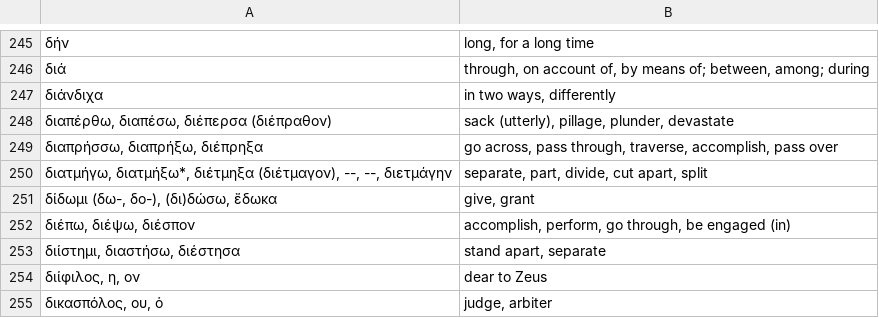
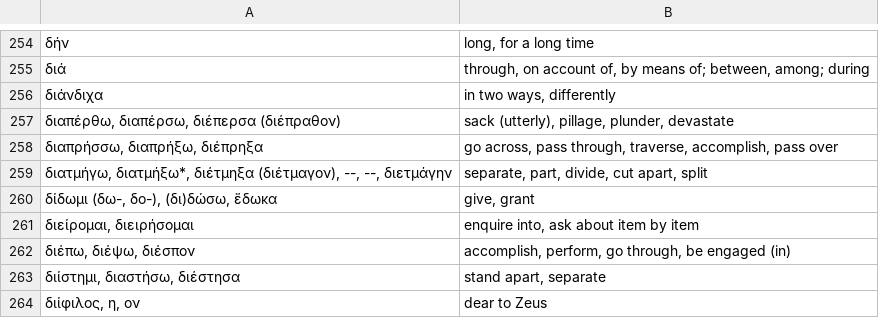
Before and after one commit to jonathanbowen/jonathanbowen.github.io, a TSV file: homeric/vocabulary.tsv, drawn as a sheet; only a part is shown, gaps mark what is left out; the shorter side is filled out with more unchanged rows; the diff covers the shown part only.

Commit message:
add lessons 73-74 vocab

```diff
--- a/homeric/vocabulary.tsv
+++ b/homeric/vocabulary.tsv
@@ -247,3 +256,3 @@
 διάνδιχα	in two ways, differently
-διαπέρθω, διαπέσω, διέπερσα (διέπραθον)	sack (utterly), pillage, plunder, devastate
+διαπέρθω, διαπέρσω, διέπερσα (διέπραθον)	sack (utterly), pillage, plunder, devastate
 διαπρήσσω, διαπρήξω, διέπρηξα	go across, pass through, traverse, accomplish, pass over
@@ -251,2 +260,3 @@
 δίδωμι (δω-, δο-), (δι)δώσω, ἔδωκα	give, grant
+διείρομαι, διειρήσομαι	enquire into, ask about item by item
 διέπω, διέψω, διέσπον	accomplish, perform, go through, be engaged (in)
```
Also changed, not shown: 36 added rows elsewhere in this file.
